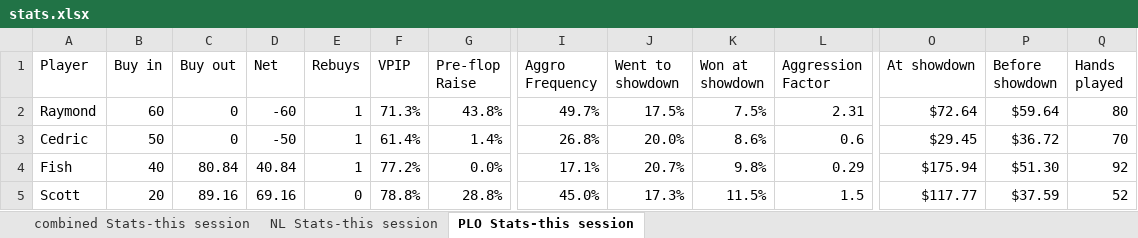
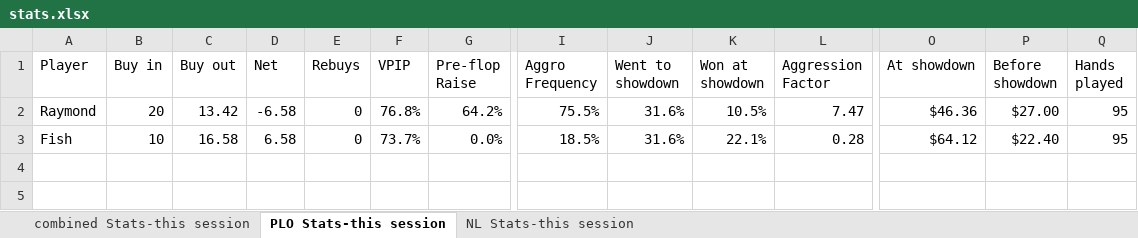
Before and after one commit to ibnerd007/Poker-Stats, an Excel workbook: Outputs/stats.xlsx, sheet PLO Stats-this session, drawn as a sheet; only a part is shown, gaps mark what is left out; values as stored, in another font and other column widths than the file's, no borders; charts and pictures not drawn; removed rows and columns are numbered as before the commit, all else as after; rows hold the shown columns only; the diff covers the shown part only; the diff names each change by its address in the sheet, - before the commit and + after, or states it on an @@ line.

```diff
--- a/Outputs/stats.xlsx (sheet PLO Stats-this session)
+++ b/Outputs/stats.xlsx (sheet PLO Stats-this session)
@@ sheet tab order changed: combined Stats-this session | PLO Stats-this session | NL Stats-this session @@
-B2 (Buy in): 60
+B2 (Buy in): 20
-C2 (Buy out): 0
+C2 (Buy out): 13.42
-D2 (Net): -60
+D2 (Net): -6.58
-E2 (Rebuys): 1
+E2 (Rebuys): 0
-F2 (VPIP): 71.3%
+F2 (VPIP): 76.8%
-G2 (Pre-flop Raise): 43.8%
+G2 (Pre-flop Raise): 64.2%
-I2 (Aggro Frequency): 49.7%
+I2 (Aggro Frequency): 75.5%
-J2 (Went to showdown): 17.5%
+J2 (Went to showdown): 31.6%
-K2 (Won at showdown): 7.5%
+K2 (Won at showdown): 10.5%
-L2 (Aggression Factor): 2.31
+L2 (Aggression Factor): 7.47
-O2 (At showdown): $72.64
+O2 (At showdown): $46.36
-P2 (Before showdown): $59.64
+P2 (Before showdown): $27.00
-Q2 (Hands played): 80
+Q2 (Hands played): 95
-row 3: Cedric | 50 | 0 | -50 | 1 | 61.4% | 1.4% | 26.8% | 20.0% | 8.6% | 0.6 | $29.45 | $36.72 | 70
-B3 (Buy in): 40
+B3 (Buy in): 10
-C3 (Buy out): 80.84
+C3 (Buy out): 16.58
-D3 (Net): 40.84
+D3 (Net): 6.58
-E3 (Rebuys): 1
+E3 (Rebuys): 0
-F3 (VPIP): 77.2%
+F3 (VPIP): 73.7%
-I3 (Aggro Frequency): 17.1%
+I3 (Aggro Frequency): 18.5%
-J3 (Went to showdown): 20.7%
+J3 (Went to showdown): 31.6%
-K3 (Won at showdown): 9.8%
+K3 (Won at showdown): 22.1%
-L3 (Aggression Factor): 0.29
+L3 (Aggression Factor): 0.28
-O3 (At showdown): $175.94
+O3 (At showdown): $64.12
-P3 (Before showdown): $51.30
+P3 (Before showdown): $22.40
-Q3 (Hands played): 92
+Q3 (Hands played): 95
-row 5: Scott | 20 | 89.16 | 69.16 | 0 | 78.8% | 28.8% | 45.0% | 17.3% | 11.5% | 1.5 | $117.77 | $37.59 | 52
```
Also changed, not shown: 4 edited cells elsewhere in this sheet, sheet NL Stats-this session, charts or pictures, Outputs/bankrolls.xlsx, Outputs/net_over_time_avg.xlsx, 10 other files.
